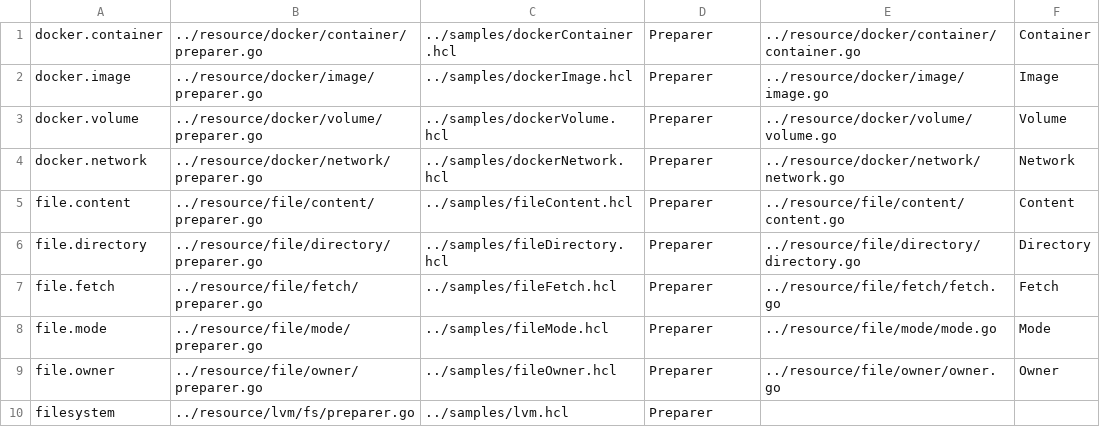
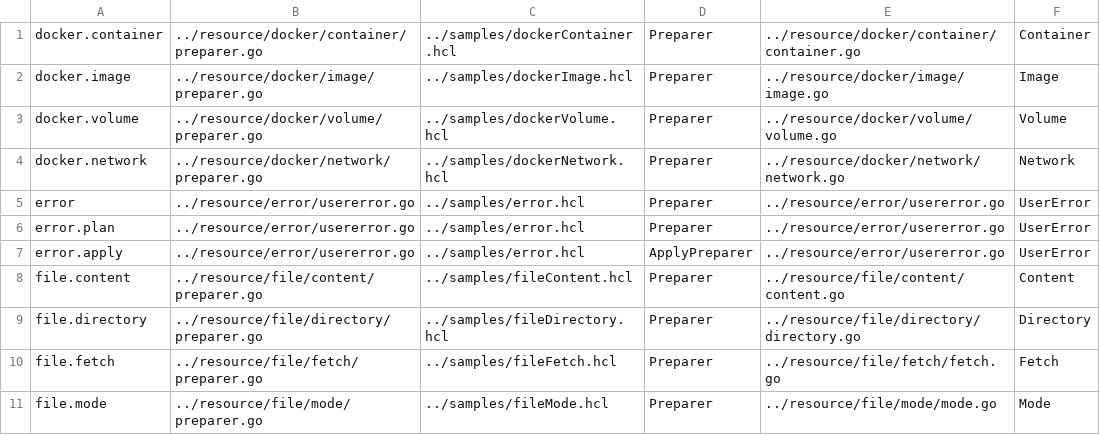
Before and after one commit to asteris-llc/converge, a CSV file: docs/sources.csv, drawn as a sheet; only a part is shown; the shorter side is filled out with more unchanged rows; the diff names each change by its address in the sheet, - before the commit and + after, or states it on an @@ line.

Commit message:
add documentation, fixes, and sample

```diff
--- a/docs/sources.csv
+++ b/docs/sources.csv
+row 5: error | ../resource/error/usererror.go | ../samples/error.hcl | Preparer | ../resource/error/usererror.go | UserError
+row 6: error.plan | ../resource/error/usererror.go | ../samples/error.hcl | Preparer | ../resource/error/usererror.go | UserError
+row 7: error.apply | ../resource/error/usererror.go | ../samples/error.hcl | ApplyPreparer | ../resource/error/usererror.go | UserError
```
Also changed, not shown: 9 other files.
